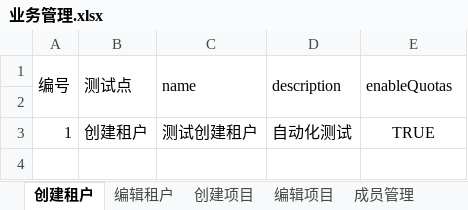
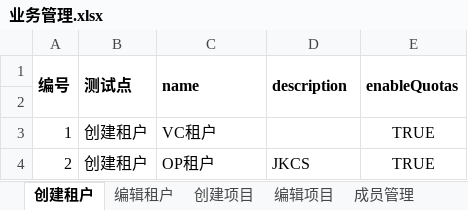
Before and after one commit to Lina9201/AutomationTestTask, an Excel workbook: test_data/业务管理.xlsx, sheet 创建租户, drawn as a sheet; values as stored, in another font and other column widths than the file's, no borders; the diff names each change by its address in the sheet, - before the commit and + after, or states it on an @@ line.

```diff
--- a/test_data/业务管理.xlsx (sheet 创建租户)
+++ b/test_data/业务管理.xlsx (sheet 创建租户)
-A1:E1 bold: off
+A1:E1 bold: on
-C3 (name): 测试创建租户
+C3 (name): VC租户
-D3 (description): 自动化测试
+D3 (description): (empty)
+row 4: 2 | 创建租户 | OP租户 | JKCS | TRUE
```
Also changed, not shown: sheet 创建项目, test_data/物理资源.xlsx, test_data/网络资源.xlsx, 18 other files.
